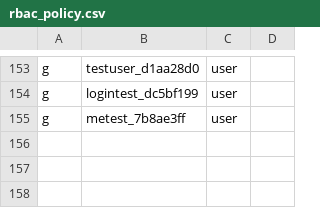
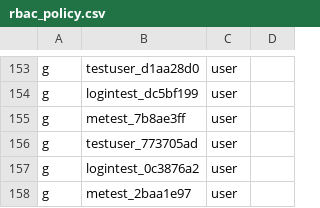
Before and after one commit to open-soulmate/opensoul, a CSV file: config/rbac_policy.csv, drawn as a sheet; only a part is shown, gaps mark what is left out; the diff names each change by its address in the sheet, - before the commit and + after, or states it on an @@ line.

```diff
--- a/config/rbac_policy.csv
+++ b/config/rbac_policy.csv
+row 156: g | testuser_773705ad | user
+row 157: g | logintest_0c3876a2 | user
+row 158: g | metest_2baa1e97 | user
```
Also changed, not shown: 32 other files.
